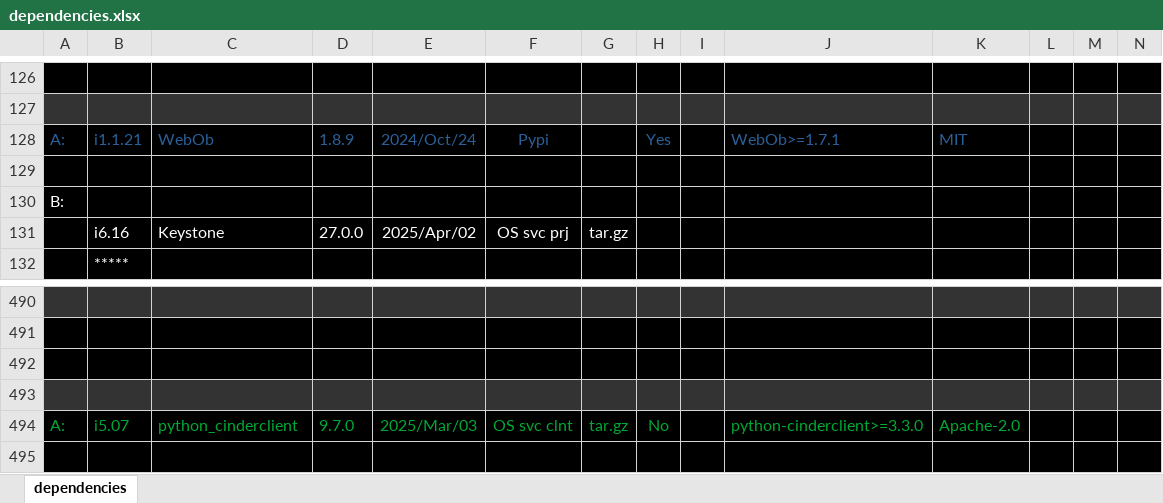
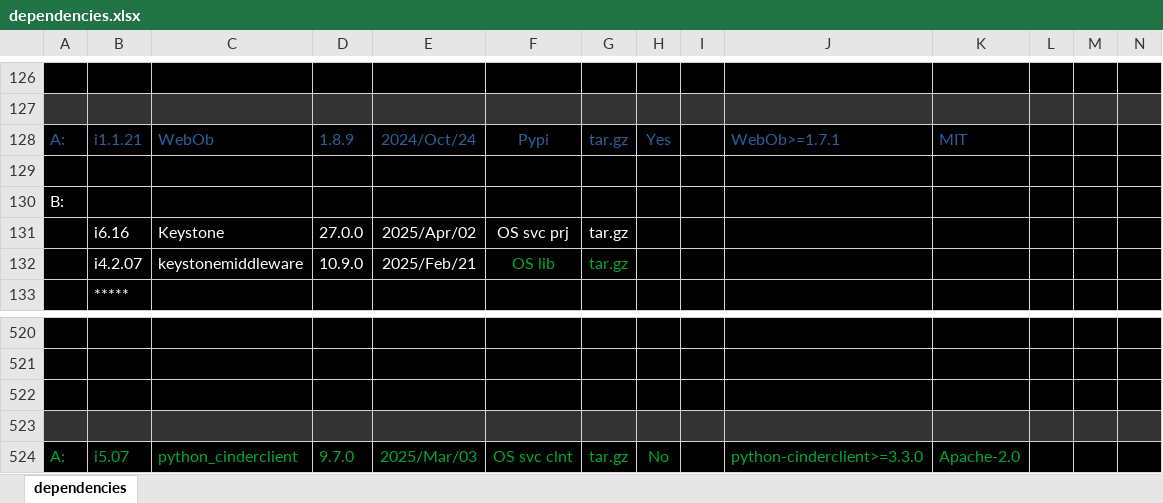
Before and after one commit to sevilla-larry/OpenStack-scripts, an Excel workbook: 25.1.Epoxy/dependencies.xlsx, sheet dependencies, drawn as a sheet; only a part is shown, gaps mark what is left out; the shorter side is filled out with more unchanged rows; values as stored, in another font and other column widths than the file's, no borders; addresses are those after the commit; rows hold the shown columns only; the diff covers the shown part only; the diff names each change by its address in the sheet, - before the commit and + after, or states it on an @@ line.

```diff
--- a/25.1.Epoxy/dependencies.xlsx (sheet dependencies)
+++ b/25.1.Epoxy/dependencies.xlsx (sheet dependencies)
-G128: (empty)
+G128: tar.gz
+row 132:  | i4.2.07 | keystonemiddleware | 10.9.0 | 2025/Feb/21 | OS lib | tar.gz
-A520:N520 fill: #333333
+A520:N520 fill: #000000
```
Also changed, not shown: 29 added rows and cell formats elsewhere in this sheet, 1 other file.
